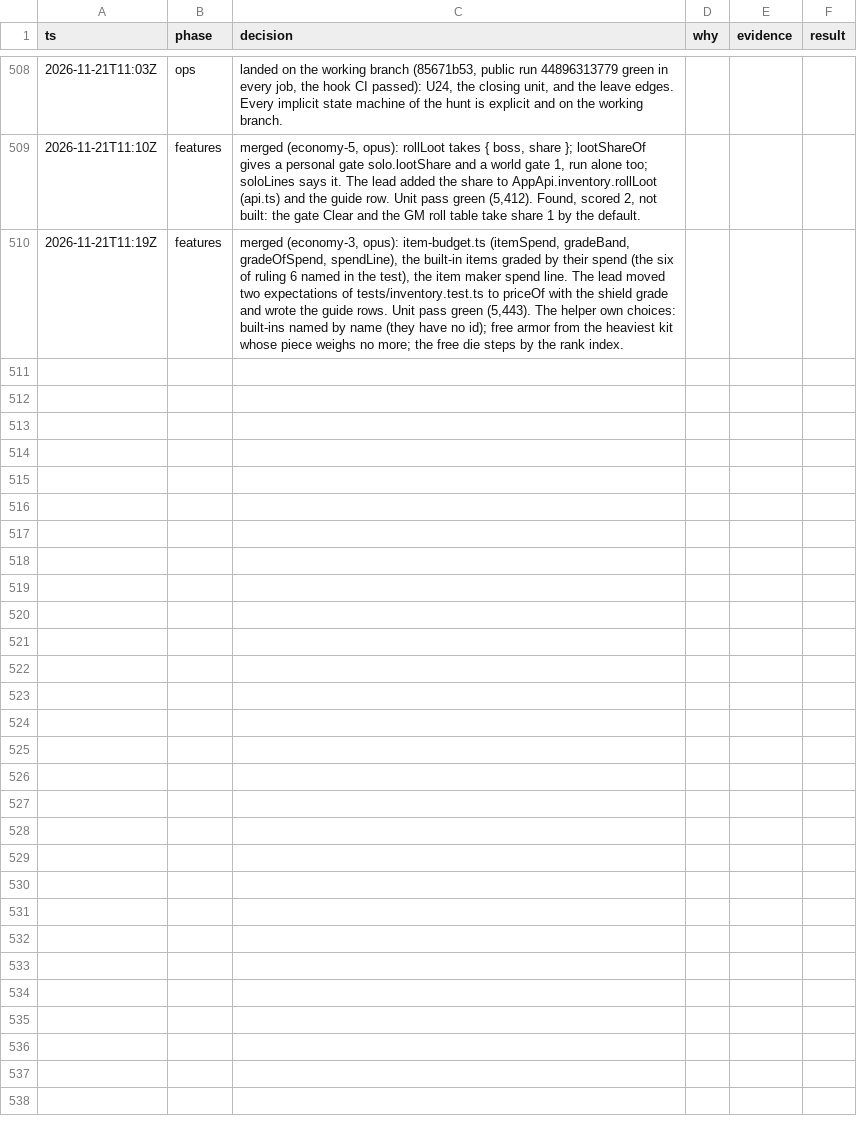
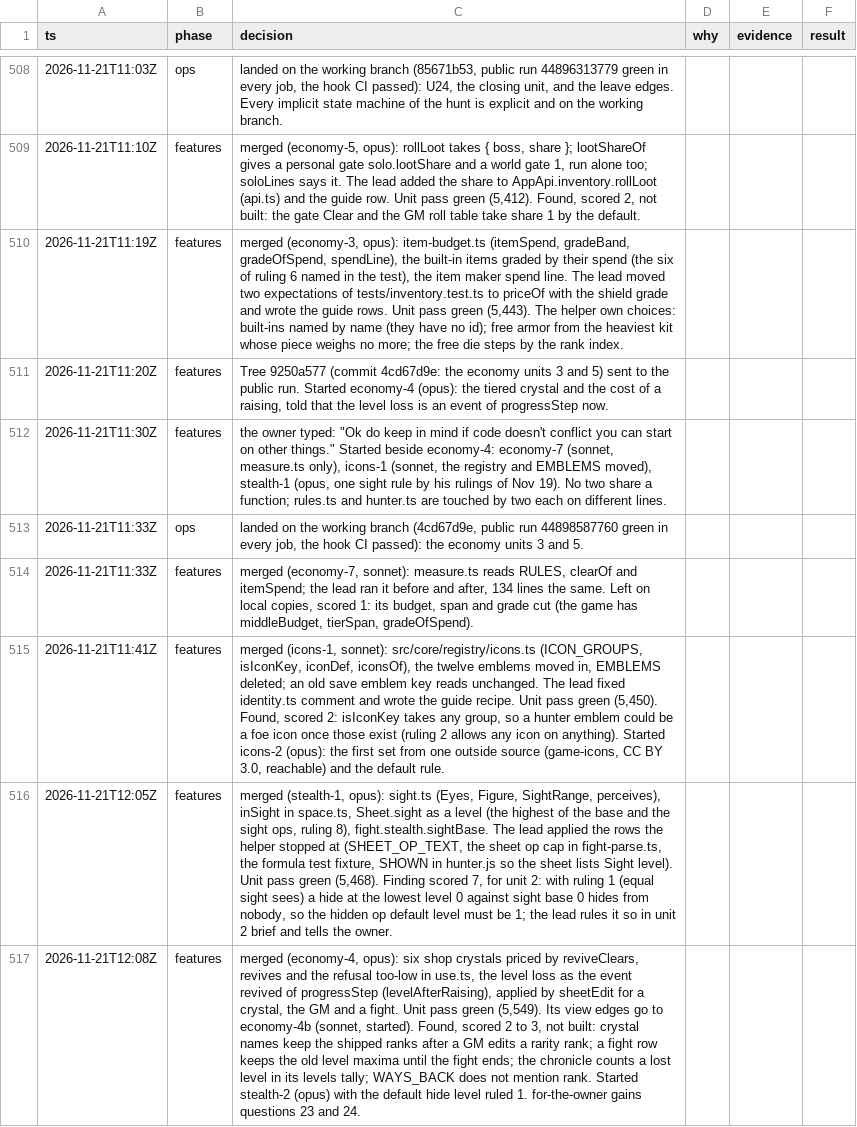
Before and after one commit to makoots-png/System-gaming-public, a TSV file: docs/agent-handoff/decisions.tsv, drawn as a sheet; only a part is shown, gaps mark what is left out; the diff names each change by its address in the sheet, - before the commit and + after, or states it on an @@ line.

```diff
--- a/docs/agent-handoff/decisions.tsv
+++ b/docs/agent-handoff/decisions.tsv
+row 511: 2026-11-21T11:20Z | features | Tree 9250a577 (commit 4cd67d9e: the economy units 3 and 5) sent to the public run. Started economy-4 (opus): the tiered crystal and the cost of a raising, told that the level loss is an event of progressStep now.
+row 512: 2026-11-21T11:30Z | features | the owner typed: "Ok do keep in mind if code doesn't conflict you can start on other things." Started beside economy-4: economy-7 (sonnet, measure.ts only), icons-1 (sonnet, the registry and EMBLEMS moved), stealth-1 (opus, one sight rule by his rulings of Nov 19). No two share a function; rules.ts and hunter.ts are touched by two each on different lines.
+row 513: 2026-11-21T11:33Z | ops | landed on the working branch (4cd67d9e, public run 44898587760 green in every job, the hook CI passed): the economy units 3 and 5.
+row 514: 2026-11-21T11:33Z | features | merged (economy-7, sonnet): measure.ts reads RULES, clearOf and itemSpend; the lead ran it before and after, 134 lines the same. Left on local copies, scored 1: its budget, span and grade cut (the game has middleBudget, tierSpan, gradeOfSpend).
+row 515: 2026-11-21T11:41Z | features | merged (icons-1, sonnet): src/core/registry/icons.ts (ICON_GROUPS, isIconKey, iconDef, iconsOf), the twelve emblems moved in, EMBLEMS deleted; an old save emblem key reads unchanged. The lead fixed identity.ts comment and wrote the guide recipe. Unit pass green (5,450). Found, scored 2: isIconKey takes any group, so a hunter emblem could be a foe icon once those exist (ruling 2 allows any icon on anything). Started icons-2 (opus): the first set from one outside source (game-icons, CC BY 3.0, reachable) and the default rule.
+row 516: 2026-11-21T12:05Z | features | merged (stealth-1, opus): sight.ts (Eyes, Figure, SightRange, perceives), inSight in space.ts, Sheet.sight as a level (the highest of the base and the sight ops, ruling 8), fight.stealth.sightBase. The lead applied the rows the helper stopped at (SHEET_OP_TEXT, the sheet op cap in fight-parse.ts, the formula test fixture, SHOWN in hunter.js so the sheet lists Sight level). Unit pass green (5,468). Finding scored 7, for unit 2: with ruling 1 (equal sight sees) a hide at the lowest level 0 against sight base 0 hides from nobody, so the hidden op default level must be 1; the lead rules it so in unit 2 brief and tells the owner.
+row 517: 2026-11-21T12:08Z | features | merged (economy-4, opus): six shop crystals priced by reviveClears, revives and the refusal too-low in use.ts, the level loss as the event revived of progressStep (levelAfterRaising), applied by sheetEdit for a crystal, the GM and a fight. Unit pass green (5,549). Its view edges go to economy-4b (sonnet, started). Found, scored 2 to 3, not built: crystal names keep the shipped ranks after a GM edits a rarity rank; a fight row keeps the old level maxima until the fight ends; the chronicle counts a lost level in its levels tally; WAYS_BACK does not mention rank. Started stealth-2 (opus) with the default hide level ruled 1. for-the-owner gains questions 23 and 24.
```
Also changed, not shown: 42 other files.
